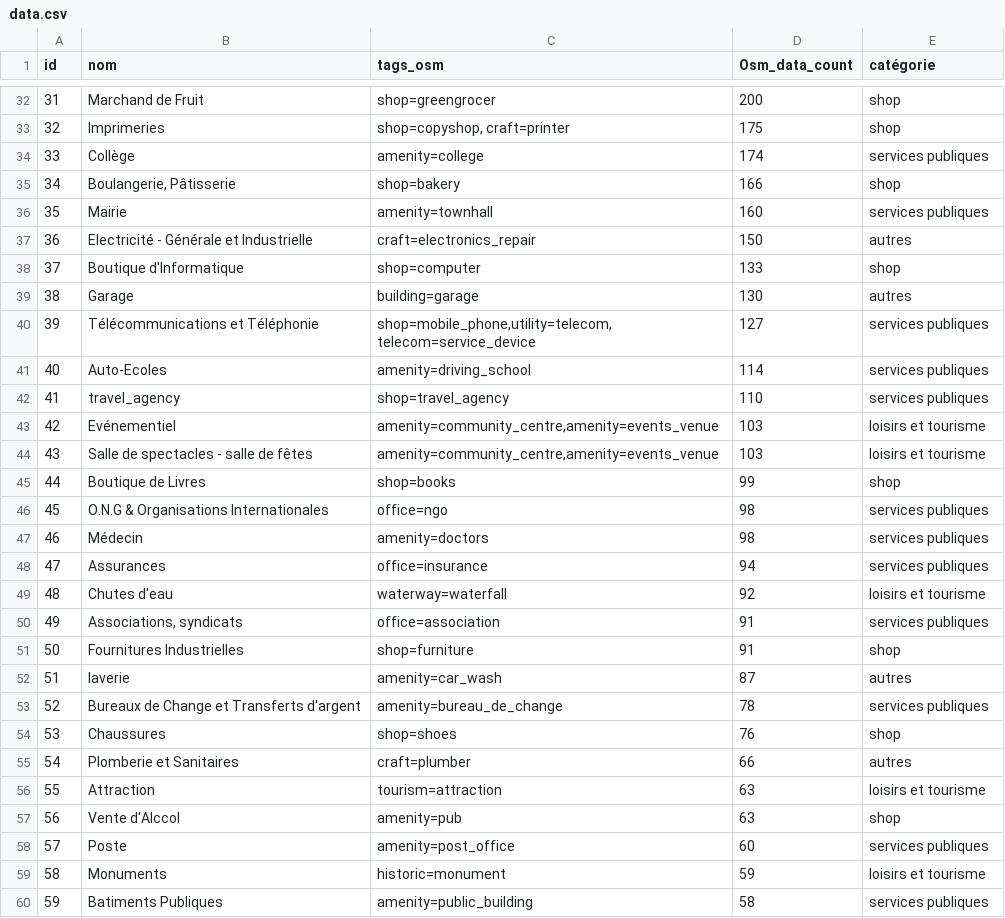
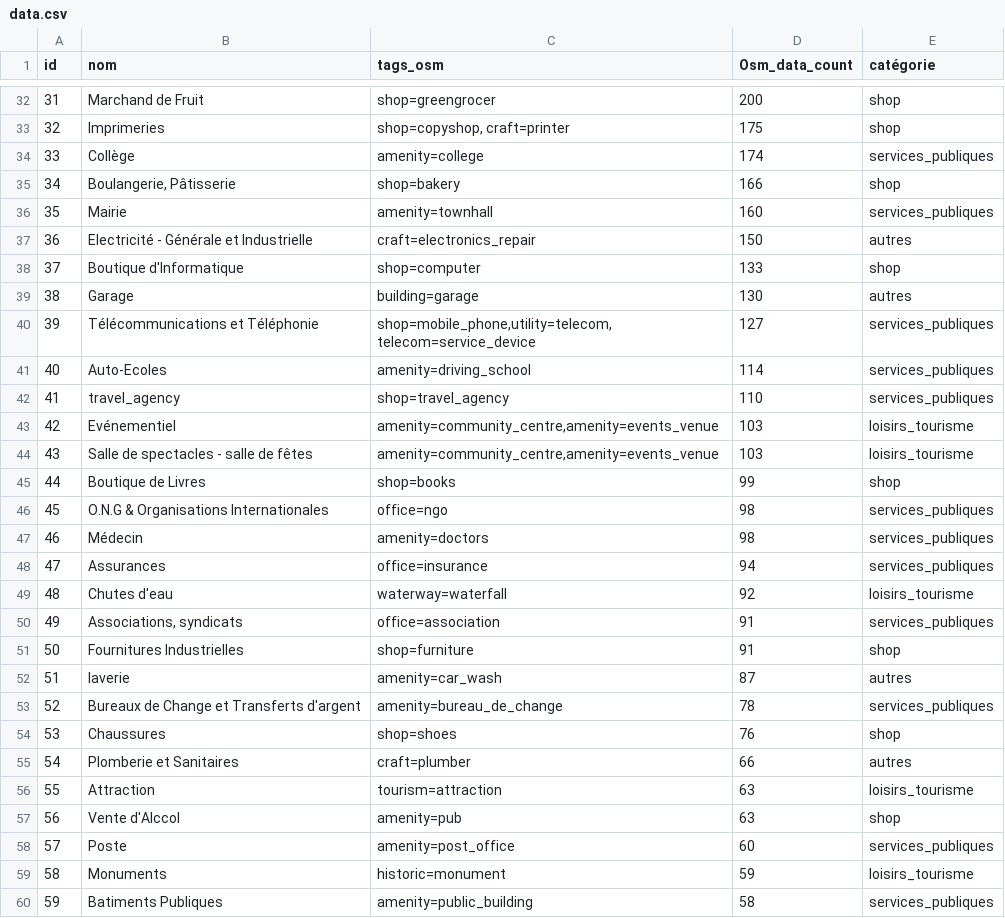
Before and after one commit to Position-Platform/osm2position, a CSV file: datas/data.csv, drawn as a sheet; only a part is shown, gaps mark what is left out; the diff covers the shown part only.

```diff
--- a/datas/data.csv
+++ b/datas/data.csv
@@ -33,5 +33,5 @@
 32;Imprimeries;shop=copyshop, craft=printer;175;shop
-33;Collège;amenity=college;174;services publiques
+33;Collège;amenity=college;174;services_publiques
 34;Boulangerie, Pâtisserie;shop=bakery;166;shop
-35;Mairie;amenity=townhall;160;services publiques
+35;Mairie;amenity=townhall;160;services_publiques
 36;Electricité - Générale et Industrielle;craft=electronics_repair;150;autres
@@ -39,22 +39,22 @@
 38;Garage;building=garage;130;autres
-39;Télécommunications et Téléphonie;shop=mobile_phone,utility=telecom, telecom=service_device;127;services publiques
-40;Auto-Ecoles;amenity=driving_school;114;services publiques
-41;travel_agency;shop=travel_agency;110;services publiques
-42;Evénementiel;amenity=community_centre,amenity=events_venue;103;loisirs et tourisme
-43;Salle de spectacles - salle de fêtes;amenity=community_centre,amenity=events_venue;103;loisirs et tourisme
+39;Télécommunications et Téléphonie;shop=mobile_phone,utility=telecom, telecom=service_device;127;services_publiques
+40;Auto-Ecoles;amenity=driving_school;114;services_publiques
+41;travel_agency;shop=travel_agency;110;services_publiques
+42;Evénementiel;amenity=community_centre,amenity=events_venue;103;loisirs_tourisme
+43;Salle de spectacles - salle de fêtes;amenity=community_centre,amenity=events_venue;103;loisirs_tourisme
 44;Boutique de Livres;shop=books;99;shop
-45;O.N.G & Organisations Internationales;office=ngo;98;services publiques
-46;Médecin;amenity=doctors;98;services publiques
-47;Assurances;office=insurance;94;services publiques
-48;Chutes d'eau;waterway=waterfall;92;loisirs et tourisme
-49;Associations, syndicats;office=association;91;services publiques
+45;O.N.G & Organisations Internationales;office=ngo;98;services_publiques
+46;Médecin;amenity=doctors;98;services_publiques
+47;Assurances;office=insurance;94;services_publiques
+48;Chutes d'eau;waterway=waterfall;92;loisirs_tourisme
+49;Associations, syndicats;office=association;91;services_publiques
 50;Fournitures Industrielles;shop=furniture;91;shop
 51;laverie;amenity=car_wash;87;autres
-52;Bureaux de Change et Transferts d'argent;amenity=bureau_de_change;78;services publiques
+52;Bureaux de Change et Transferts d'argent;amenity=bureau_de_change;78;services_publiques
 53;Chaussures;shop=shoes;76;shop
 54;Plomberie et Sanitaires;craft=plumber;66;autres
-55;Attraction;tourism=attraction;63;loisirs et tourisme
+55;Attraction;tourism=attraction;63;loisirs_tourisme
 56;Vente d'Alccol;amenity=pub;63;shop
-57;Poste;amenity=post_office;60;services publiques
-58;Monuments;historic=monument;59;loisirs et tourisme
-59;Batiments Publiques;amenity=public_building;58;services publiques
+57;Poste;amenity=post_office;60;services_publiques
+58;Monuments;historic=monument;59;loisirs_tourisme
+59;Batiments Publiques;amenity=public_building;58;services_publiques
```
Also changed, not shown: 2 removed rows and 52 edited cells elsewhere in this file.
